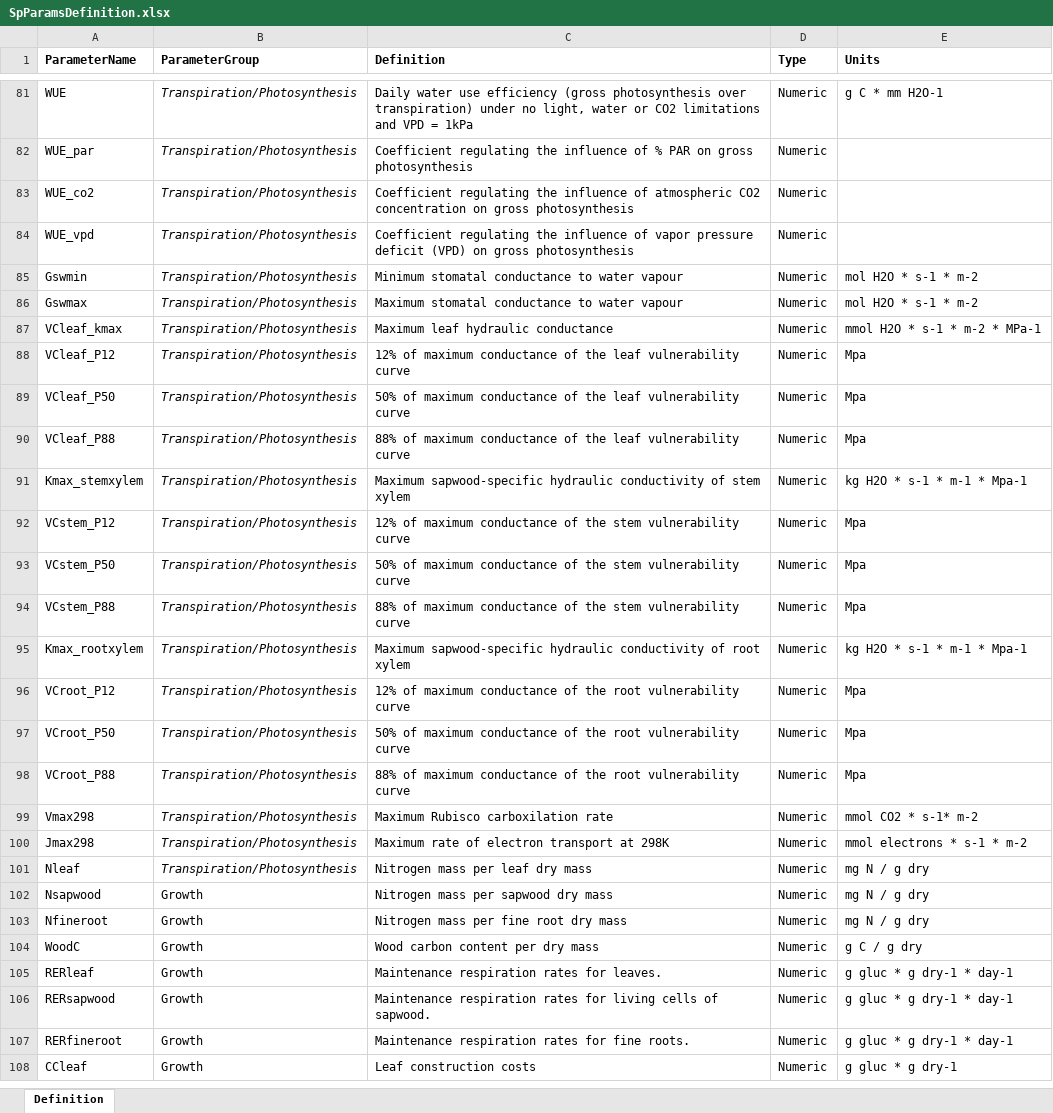
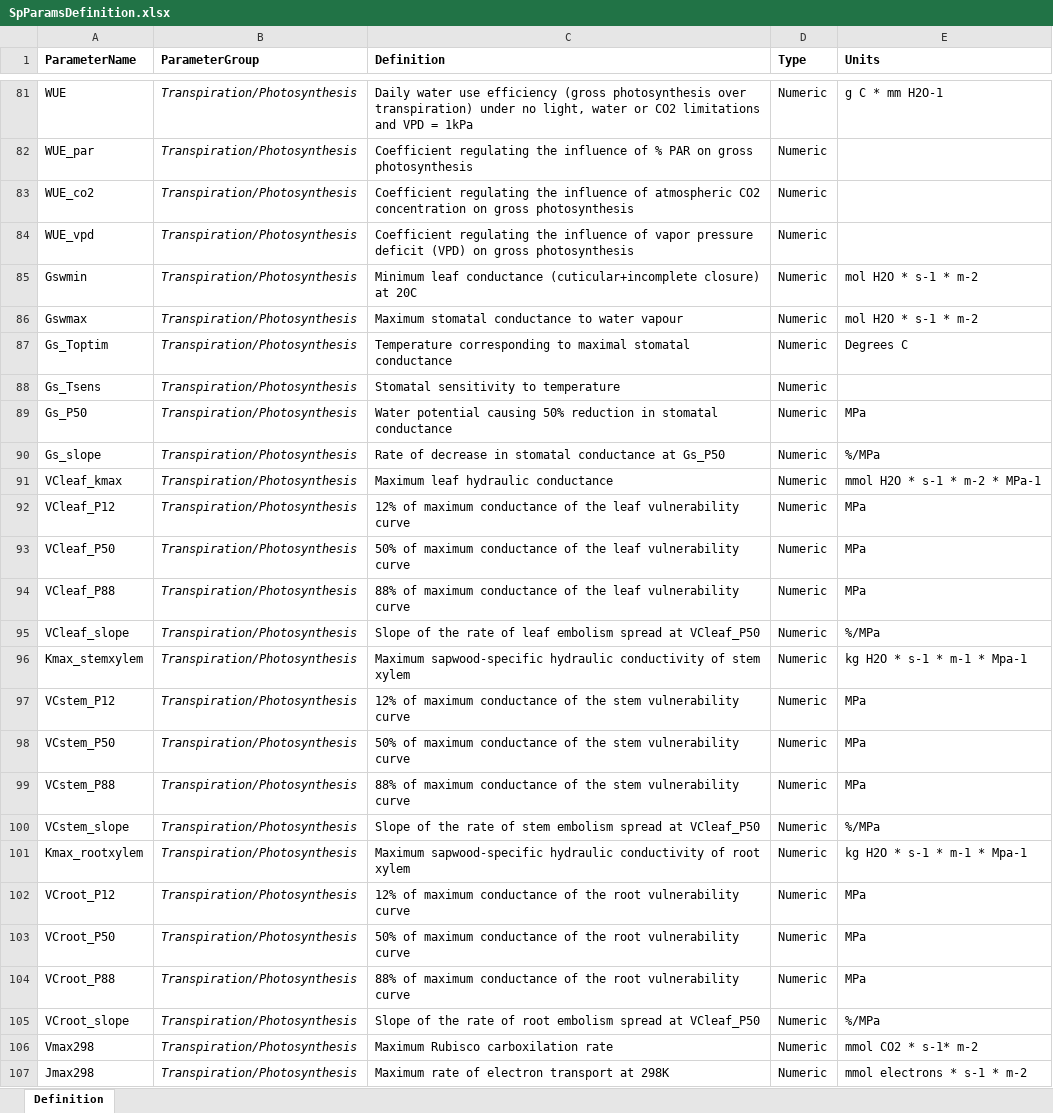
Before and after one commit to emf-creaf/medfate, an Excel workbook: data-raw/SpParamsDefinition.xlsx, sheet Definition, drawn as a sheet; only a part is shown, gaps mark what is left out; the shorter side is filled out with more unchanged rows; values as stored, in another font and other column widths than the file's, no borders; addresses are those after the commit; the diff names each change by its address in the sheet, - before the commit and + after, or states it on an @@ line.

```diff
--- a/data-raw/SpParamsDefinition.xlsx (sheet Definition)
+++ b/data-raw/SpParamsDefinition.xlsx (sheet Definition)
-C85 (Definition): Minimum stomatal conductance to water vapour
+C85 (Definition): Minimum leaf conductance (cuticular+incomplete closure) at 20C
+row 87: Gs_Toptim | Transpiration/Photosynthesis | Temperature corresponding to maximal stomatal conductance | Numeric | Degrees C
+row 88: Gs_Tsens | Transpiration/Photosynthesis | Stomatal sensitivity to temperature | Numeric
+row 89: Gs_P50 | Transpiration/Photosynthesis | Water potential causing 50% reduction in stomatal conductance | Numeric | MPa
+row 90: Gs_slope | Transpiration/Photosynthesis | Rate of decrease in stomatal conductance at Gs_P50 | Numeric | %/MPa
-E92:E94 (Units): Mpa
+E92:E94 (Units): MPa
+row 95: VCleaf_slope | Transpiration/Photosynthesis | Slope of the rate of leaf embolism spread at VCleaf_P50 | Numeric | %/MPa
-E97:E99 (Units): Mpa
+E97:E99 (Units): MPa
+row 100: VCstem_slope | Transpiration/Photosynthesis | Slope of the rate of stem embolism spread at VCleaf_P50 | Numeric | %/MPa
-E102:E104 (Units): Mpa
+E102:E104 (Units): MPa
+row 105: VCroot_slope | Transpiration/Photosynthesis | Slope of the rate of root embolism spread at VCleaf_P50 | Numeric | %/MPa
```
Also changed, not shown: data-raw/InitialSpParamsMED.xlsx, data-raw/SpParamsMED.xlsx, 7 other files.
